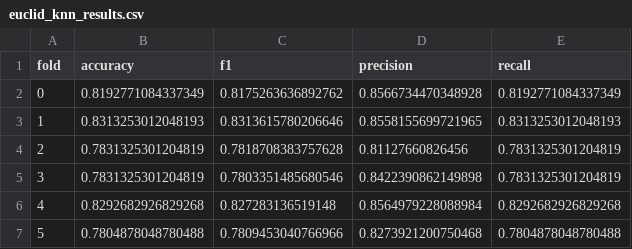
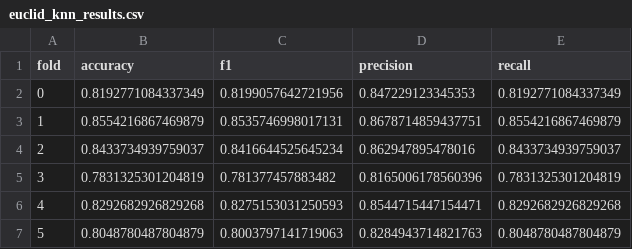
Before and after one commit to rustadadam/PF-GAP, a CSV file: data/results/distances/euclid_knn_results.csv, drawn as a sheet.

```diff
--- a/data/results/distances/euclid_knn_results.csv
+++ b/data/results/distances/euclid_knn_results.csv
@@ -1,7 +1,7 @@
 fold,accuracy,f1,precision,recall
-0,0.8192771084337349,0.8175263636892762,0.8566734470348928,0.8192771084337349
-1,0.8313253012048193,0.8313615780206646,0.8558155699721965,0.8313253012048193
-2,0.7831325301204819,0.7818708383757628,0.81127660826456,0.7831325301204819
-3,0.7831325301204819,0.7803351485680546,0.8422390862149898,0.7831325301204819
-4,0.8292682926829268,0.827283136519148,0.8564979228088984,0.8292682926829268
-5,0.7804878048780488,0.7809453040766966,0.8273921200750468,0.7804878048780488
+0,0.8192771084337349,0.8199057642721956,0.847229123345353,0.8192771084337349
+1,0.8554216867469879,0.8535746998017131,0.8678714859437751,0.8554216867469879
+2,0.8433734939759037,0.8416644525645234,0.862947895478016,0.8433734939759037
+3,0.7831325301204819,0.781377457883482,0.8165006178560396,0.7831325301204819
+4,0.8292682926829268,0.8275153031250593,0.8544715447154471,0.8292682926829268
+5,0.8048780487804879,0.8003797141719063,0.8284943714821763,0.8048780487804879
```
Also changed, not shown: data/results/distances/cosine_knn_results.csv, data/results/distances/dtw_knn_results.csv, 3 other files.
